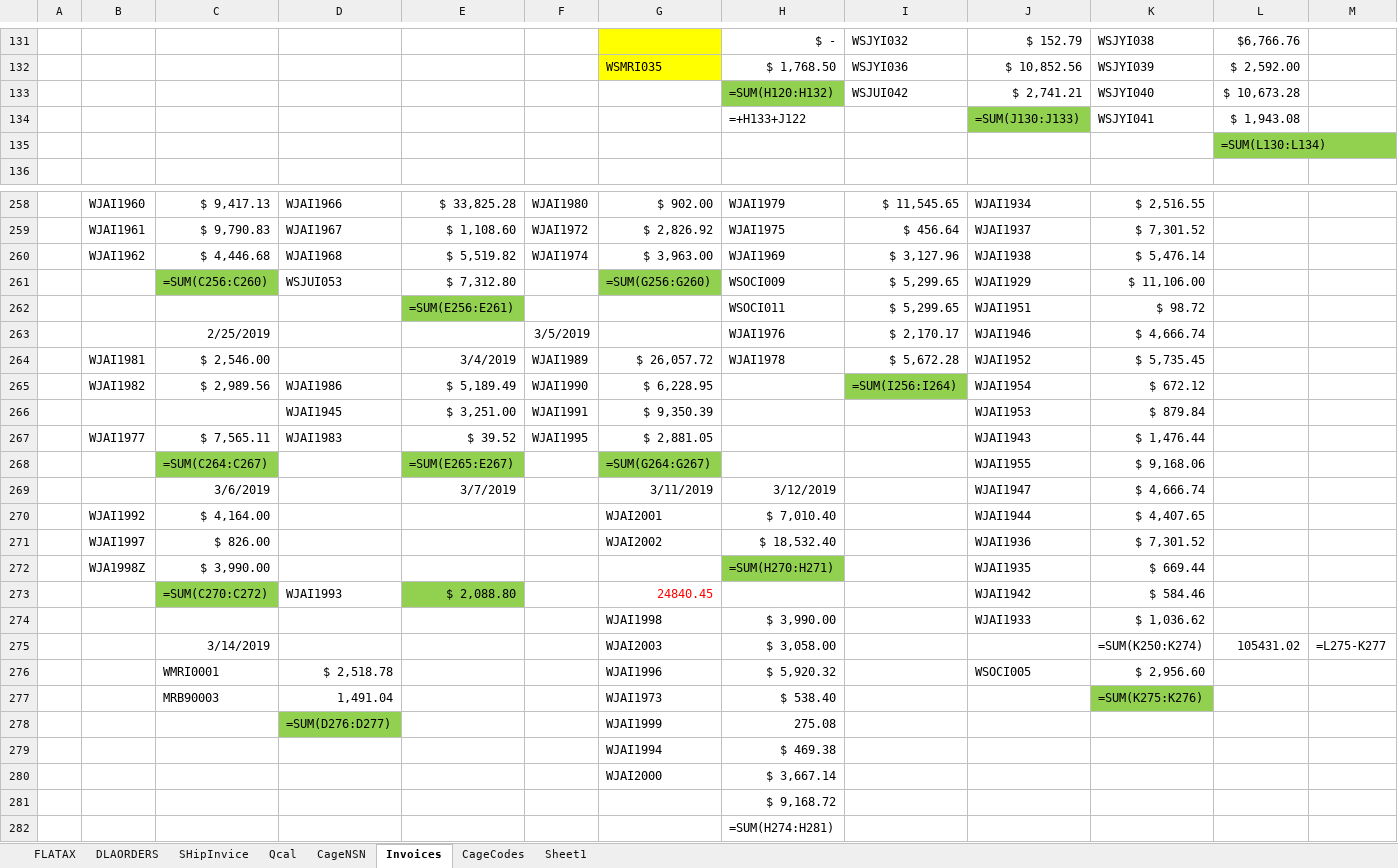
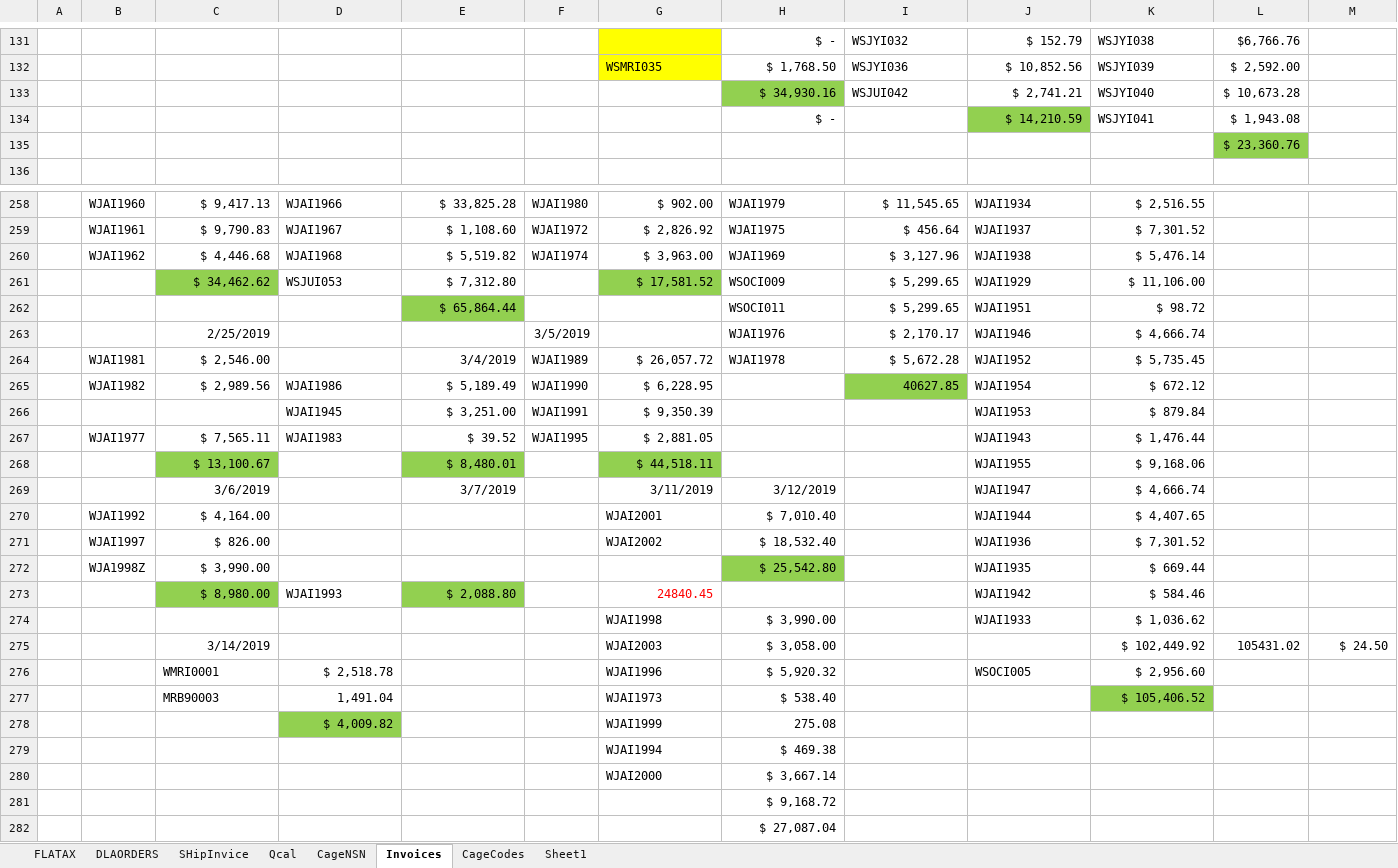
Before and after one commit to KaySea0/WestSim, an Excel workbook: Ship-Invoice-02282019.xlsx, sheet Invoices, drawn as a sheet; only a part is shown, gaps mark what is left out; values as stored, in another font and other column widths than the file's, no borders; formulas without a stored value are shown as written; removed rows and columns are numbered as before the commit, all else as after; rows hold the shown columns only; the diff covers the shown part only; the diff names each change by its address in the sheet, - before the commit and + after, or states it on an @@ line.

```diff
--- a/Ship-Invoice-02282019.xlsx (sheet Invoices)
+++ b/Ship-Invoice-02282019.xlsx (sheet Invoices)
-H133: =SUM(H120:H132)
+H133: $ 34,930.16
-H134: =+H133+J122
+H134: $ -
-J134: =SUM(J130:J133)
+J134: $ 14,210.59
-L135: =SUM(L130:L134)
+L135: $ 23,360.76
-C261: =SUM(C256:C260)
+C261: $ 34,462.62
-G261: =SUM(G256:G260)
+G261: $ 17,581.52
-E262: =SUM(E256:E261)
+E262: $ 65,864.44
-I265: =SUM(I256:I264)
+I265: 40627.85
-row 268:  |  | =SUM(C264:C267) |  | =SUM(E265:E267) |  | =SUM(G264:G267) |  |  | WJAI1955 | $ 9,168.06
+row 268:  |  | $ 13,100.67 |  | $ 8,480.01 |  | $ 44,518.11 |  |  | WJAI1955 | $ 9,168.06
-H272: =SUM(H270:H271)
+H272: $ 25,542.80
-C273: =SUM(C270:C272)
+C273: $ 8,980.00
-K275: =SUM(K250:K274)
+K275: $ 102,449.92
-M275: =L275-K277
+M275: $ 24.50
-K277: =SUM(K275:K276)
+K277: $ 105,406.52
-D278: =SUM(D276:D277)
+D278: $ 4,009.82
-H282: =SUM(H274:H281)
+H282: $ 27,087.04
```
Also changed, not shown: 4 added rows, 4 removed rows and 99 edited cells elsewhere in this sheet, sheet DLAORDERS, sheet SHipInvice, sheet Qcal, sheet FLATAX, sheet CageCodes, hidden cells, 3 other files.
